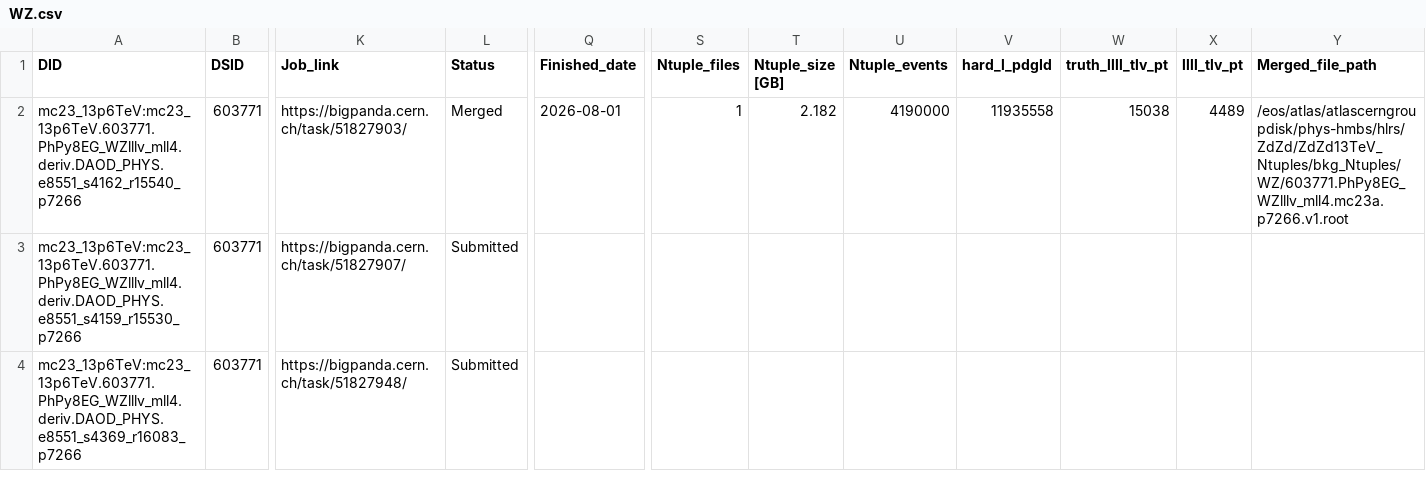
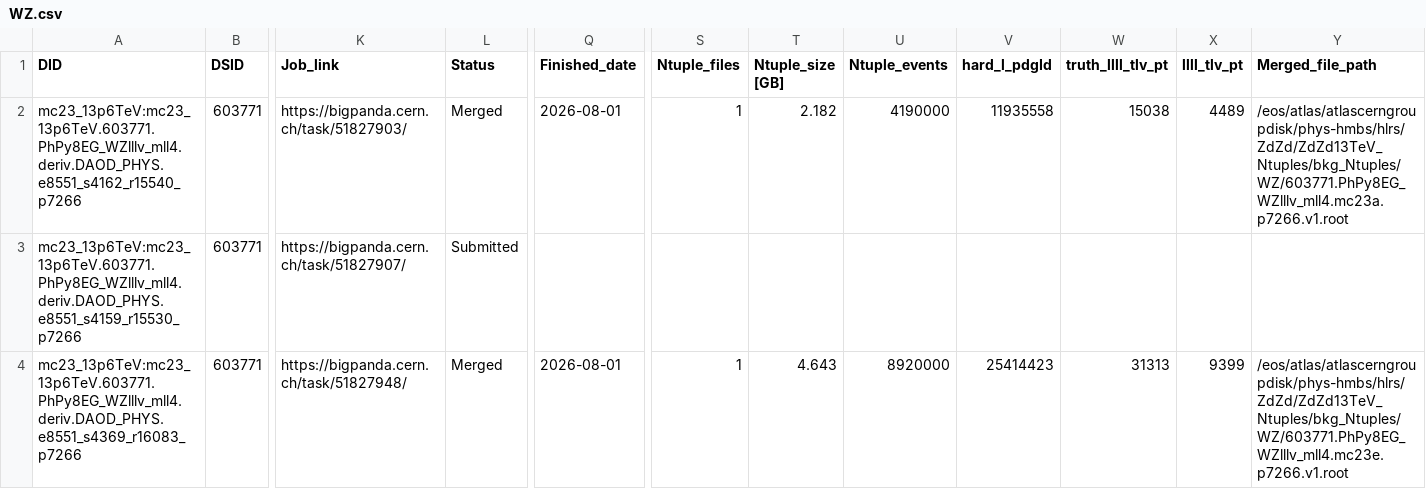
Before and after one commit to rsamconn/ZdZd_R3_production, a CSV file: data/WZ.csv, drawn as a sheet; only a part is shown, gaps mark what is left out; the diff names each change by its address in the sheet, - before the commit and + after, or states it on an @@ line.

Commit message:
Added download and merge details for DSID 603771, mc23e.

```diff
--- a/data/WZ.csv
+++ b/data/WZ.csv
-L4 (Status): Submitted
+L4 (Status): Merged
-Q4 (Finished_date): (empty)
+Q4 (Finished_date): 2026-08-01
-S4 (Ntuple_files): (empty)
+S4 (Ntuple_files): 1
-T4 (Ntuple_size [GB]): (empty)
+T4 (Ntuple_size [GB]): 4.643
-U4 (Ntuple_events): (empty)
+U4 (Ntuple_events): 8920000
-V4 (hard_l_pdgId): (empty)
+V4 (hard_l_pdgId): 25414423
-W4 (truth_llll_tlv_pt): (empty)
+W4 (truth_llll_tlv_pt): 31313
-X4 (llll_tlv_pt): (empty)
+X4 (llll_tlv_pt): 9399
-Y4 (Merged_file_path): (empty)
+Y4 (Merged_file_path): /eos/atlas/atlascerngroupdisk/phys-hmbs/hlrs/ZdZd/ZdZd13TeV_Ntuples/bkg_Ntuples/WZ/603771.PhPy8EG_WZlllv_mll4.mc23e.p7266.v1.root
```
Also changed, not shown: 1 other file.
